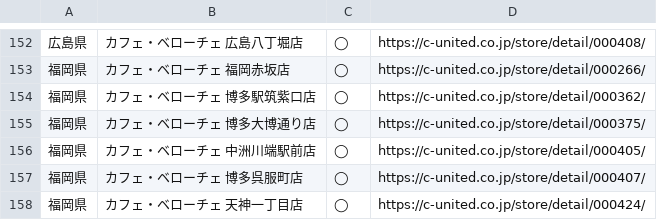
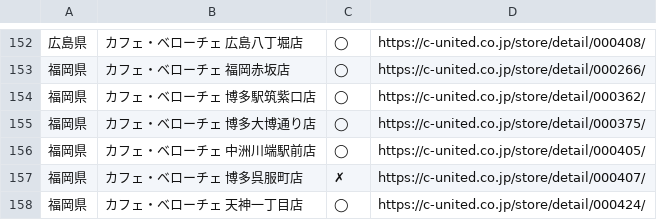
Before and after one commit to otkzh/fuchineko-watcher, a CSV file: data.csv, drawn as a sheet; only a part is shown, gaps mark what is left out; the diff names each change by its address in the sheet, - before the commit and + after, or states it on an @@ line.

```diff
--- a/data.csv
+++ b/data.csv
-C157: ◯
+C157: ✗
```
